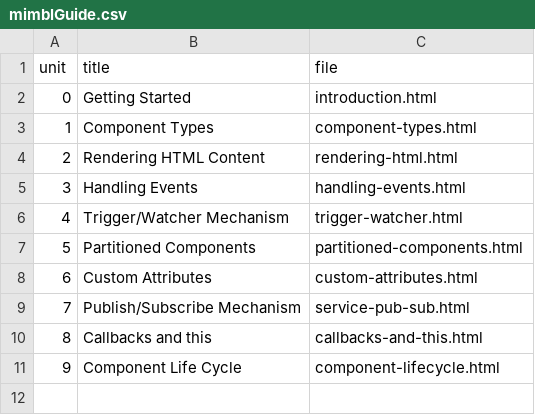
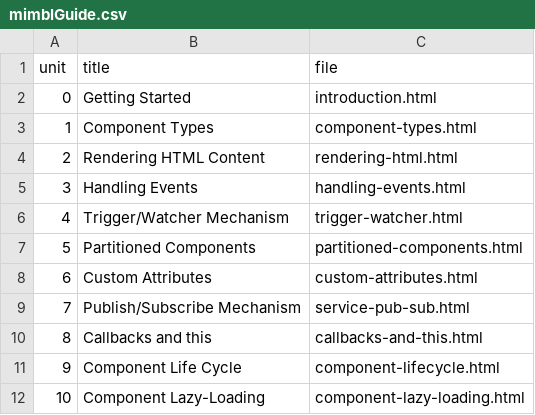
Before and after one commit to mmichlin66/mimbl, a CSV file: src/web/_data/mimblGuide.csv, drawn as a sheet.

Commit message:
1. lazy() returns Promise for the module and for the first de-referenced level (members of modules). 2. lazy() can accept function that returns import() promise.

```diff
--- a/src/web/_data/mimblGuide.csv
+++ b/src/web/_data/mimblGuide.csv
@@ -11 +11,2 @@ unit,title,file
 9,Component Life Cycle,component-lifecycle.html
+10,Component Lazy-Loading,component-lazy-loading.html
```
Also changed, not shown: 4 other files.
